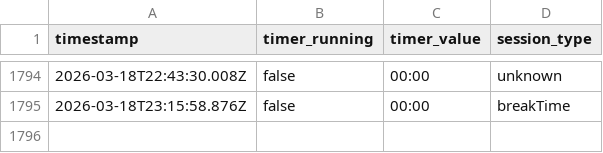
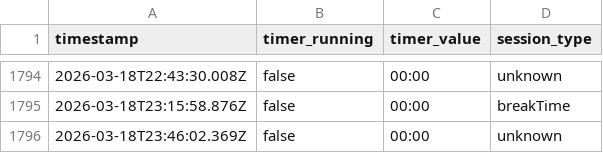
Before and after one commit to AlexDial624/cukcoo-leaderboard, a CSV file: data/snapshots.csv, drawn as a sheet; only a part is shown, gaps mark what is left out; the diff names each change by its address in the sheet, - before the commit and + after, or states it on an @@ line.

```diff
--- a/data/snapshots.csv
+++ b/data/snapshots.csv
+row 1796: 2026-03-18T23:46:02.369Z | false | 00:00 | unknown
```
Also changed, not shown: data/presence.csv, 3 other files.
